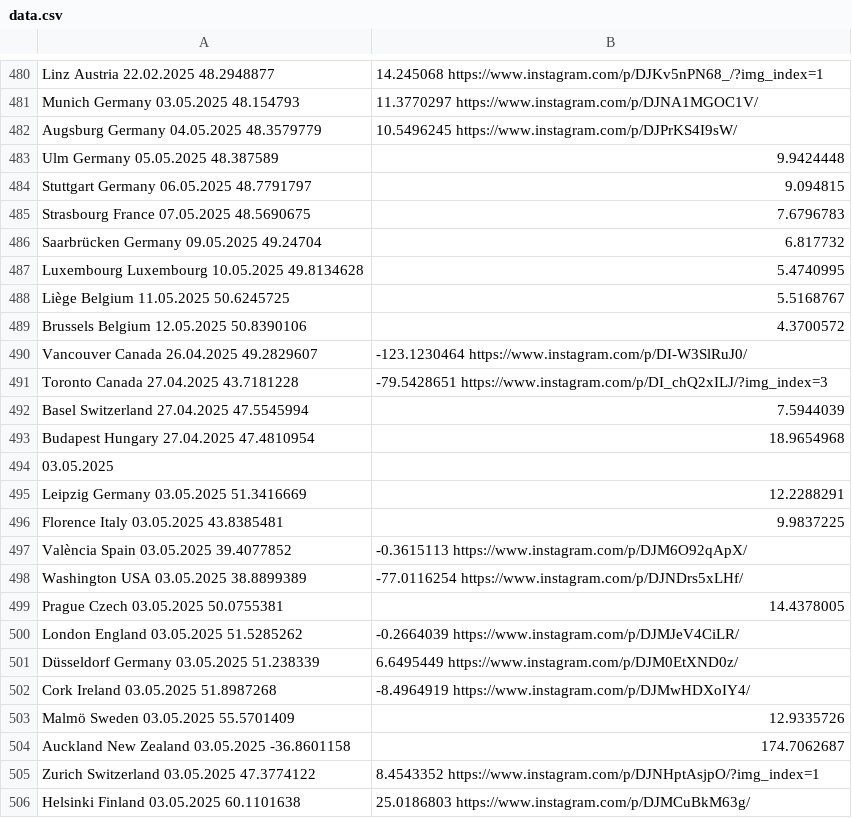
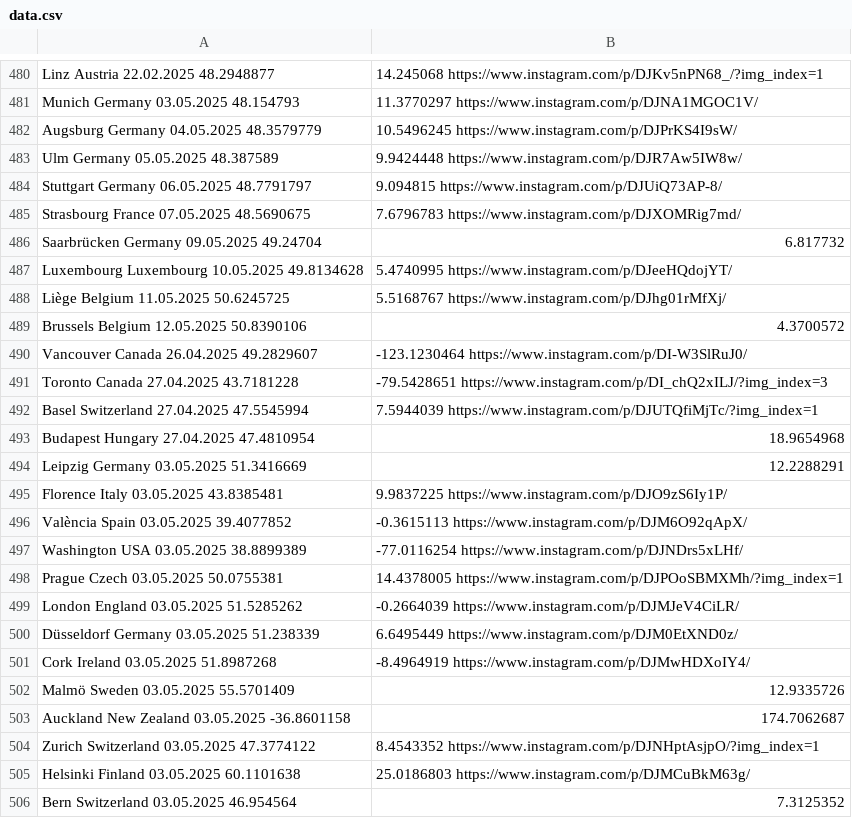
Before and after one commit to nemanjakrstic/diaspora-stands-with-students, a CSV file: src/data.csv, drawn as a sheet; only a part is shown, gaps mark what is left out; the shorter side is filled out with more unchanged rows; the diff covers the shown part only.

```diff
--- a/src/data.csv
+++ b/src/data.csv
@@ -482,8 +482,8 @@ Munich	Germany	03.05.2025	48.154793,11.3770297	https://www.instagram.com/p/DJNA1
 Augsburg	Germany	04.05.2025	48.3579779,10.5496245	https://www.instagram.com/p/DJPrKS4I9sW/
-Ulm	Germany	05.05.2025	48.387589,9.9424448
-Stuttgart	Germany	06.05.2025	48.7791797,9.094815
-Strasbourg	France	07.05.2025	48.5690675,7.6796783
+Ulm	Germany	05.05.2025	48.387589,9.9424448	https://www.instagram.com/p/DJR7Aw5IW8w/
+Stuttgart	Germany	06.05.2025	48.7791797,9.094815	https://www.instagram.com/p/DJUiQ73AP-8/
+Strasbourg	France	07.05.2025	48.5690675,7.6796783	https://www.instagram.com/p/DJXOMRig7md/
 Saarbrücken	Germany	09.05.2025	49.24704,6.817732
-Luxembourg	Luxembourg	10.05.2025	49.8134628,5.4740995
-Liège	Belgium	11.05.2025	50.6245725,5.5168767
+Luxembourg	Luxembourg	10.05.2025	49.8134628,5.4740995	https://www.instagram.com/p/DJeeHQdojYT/
+Liège	Belgium	11.05.2025	50.6245725,5.5168767	https://www.instagram.com/p/DJhg01rMfXj/
 Brussels	Belgium	12.05.2025	50.8390106,4.3700572
@@ -491,10 +491,9 @@ Vancouver	Canada	26.04.2025	49.2829607,-123.1230464	https://www.instagram.com/p/
 Toronto	Canada	27.04.2025	43.7181228,-79.5428651	https://www.instagram.com/p/DI_chQ2xILJ/?img_index=3
-Basel	Switzerland	27.04.2025	47.5545994,7.5944039
+Basel	Switzerland	27.04.2025	47.5545994,7.5944039	https://www.instagram.com/p/DJUTQfiMjTc/?img_index=1
 Budapest	Hungary	27.04.2025	47.4810954,18.9654968
-		03.05.2025
 Leipzig	Germany	03.05.2025	51.3416669,12.2288291
-Florence	Italy	03.05.2025	43.8385481,9.9837225
+Florence	Italy	03.05.2025	43.8385481,9.9837225	https://www.instagram.com/p/DJO9zS6Iy1P/
 València	Spain	03.05.2025	39.4077852,-0.3615113	https://www.instagram.com/p/DJM6O92qApX/
 Washington	USA	03.05.2025	38.8899389,-77.0116254	https://www.instagram.com/p/DJNDrs5xLHf/
-Prague	Czech	03.05.2025	50.0755381,14.4378005
+Prague	Czech	03.05.2025	50.0755381,14.4378005	https://www.instagram.com/p/DJPOoSBMXMh/?img_index=1
 London	England	03.05.2025	51.5285262,-0.2664039	https://www.instagram.com/p/DJMJeV4CiLR/
```
Also changed, not shown: 14 added rows and 1 edited cell elsewhere in this file.
